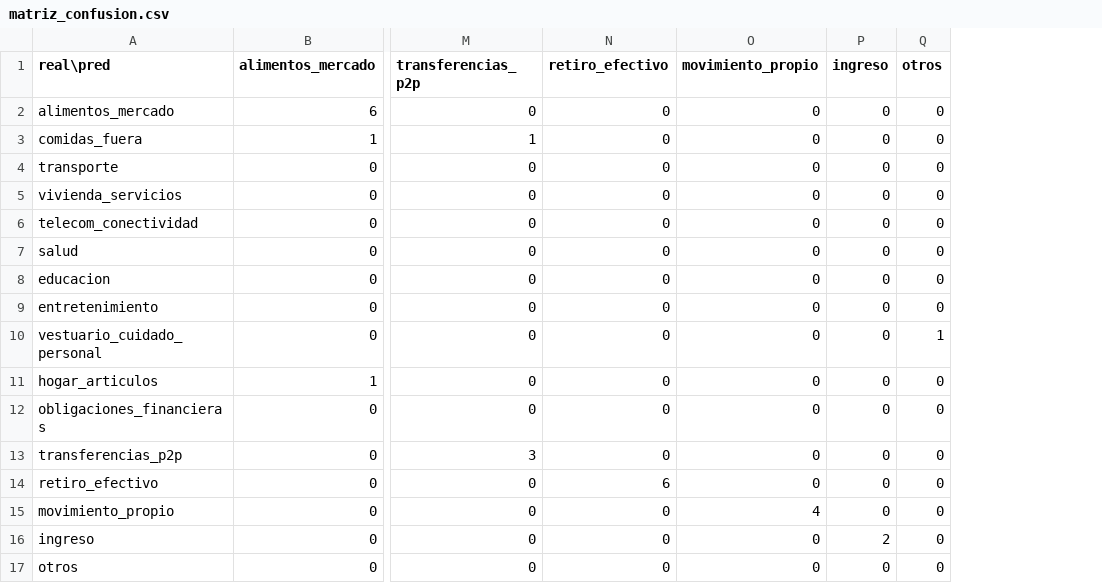
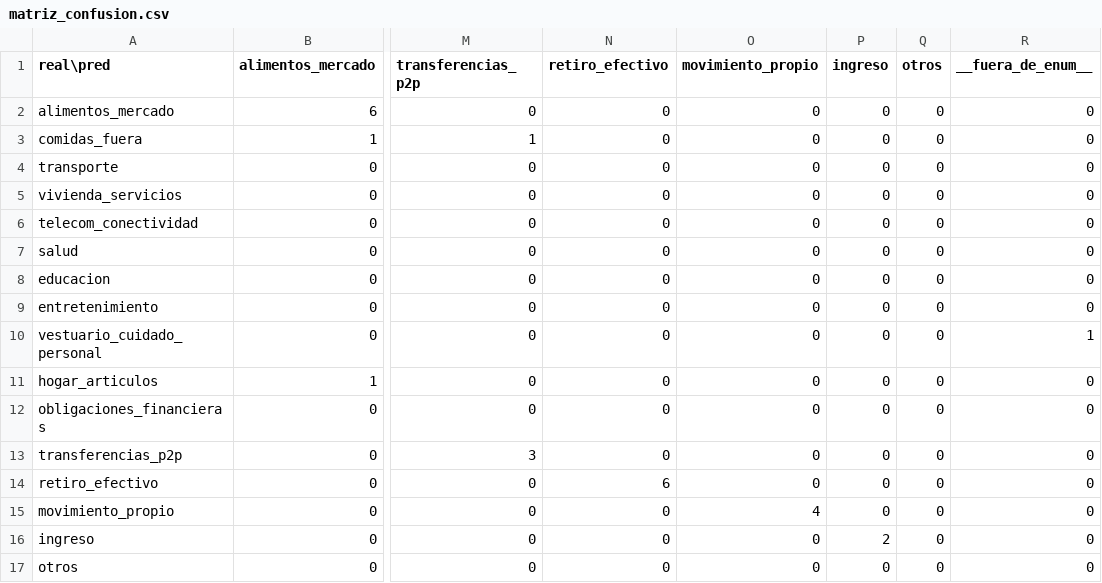
Before and after one commit to Saracar2021/tesis-sdg, a CSV file: outputs/tstr/sanity/ctgan/llm_groq/matriz_confusion.csv, drawn as a sheet; only a part is shown, gaps mark what is left out; the diff names each change by its address in the sheet, - before the commit and + after, or states it on an @@ line.

Commit message:
WP4/WP8: test real consolidado (κ=0,934) y corrida oficial TSTR

```diff
--- a/outputs/tstr/sanity/ctgan/llm_groq/matriz_confusion.csv
+++ b/outputs/tstr/sanity/ctgan/llm_groq/matriz_confusion.csv
+column R (__fuera_de_enum__), rows 2-17: 0 | 0 | 0 | 0 | 0 | 0 | 0 | 0 | 1 | 0 | 0 | 0 | 0 | 0 | 0 | 0
-Q10 (otros): 1
+Q10 (otros): 0
```
Also changed, not shown: outputs/tstr/sanity/reglas/llm_groq/matriz_confusion.csv, 40 other files.
